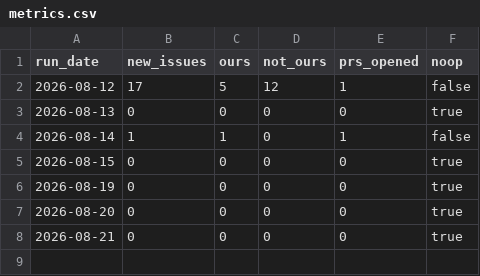
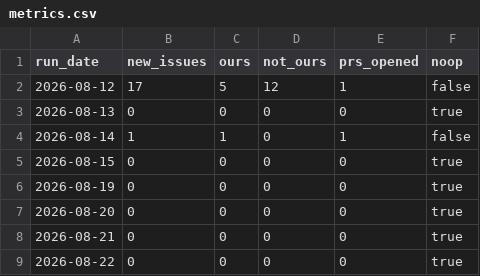
Before and after one commit to DrBradStanfield/roadmap, a CSV file: docs/loops/sentry-fix/metrics.csv, drawn as a sheet.

```diff
--- a/docs/loops/sentry-fix/metrics.csv
+++ b/docs/loops/sentry-fix/metrics.csv
@@ -8 +8,2 @@ run_date,new_issues,ours,not_ours,prs_opened,noop
 2026-08-21,0,0,0,0,true
+2026-08-22,0,0,0,0,true
```
